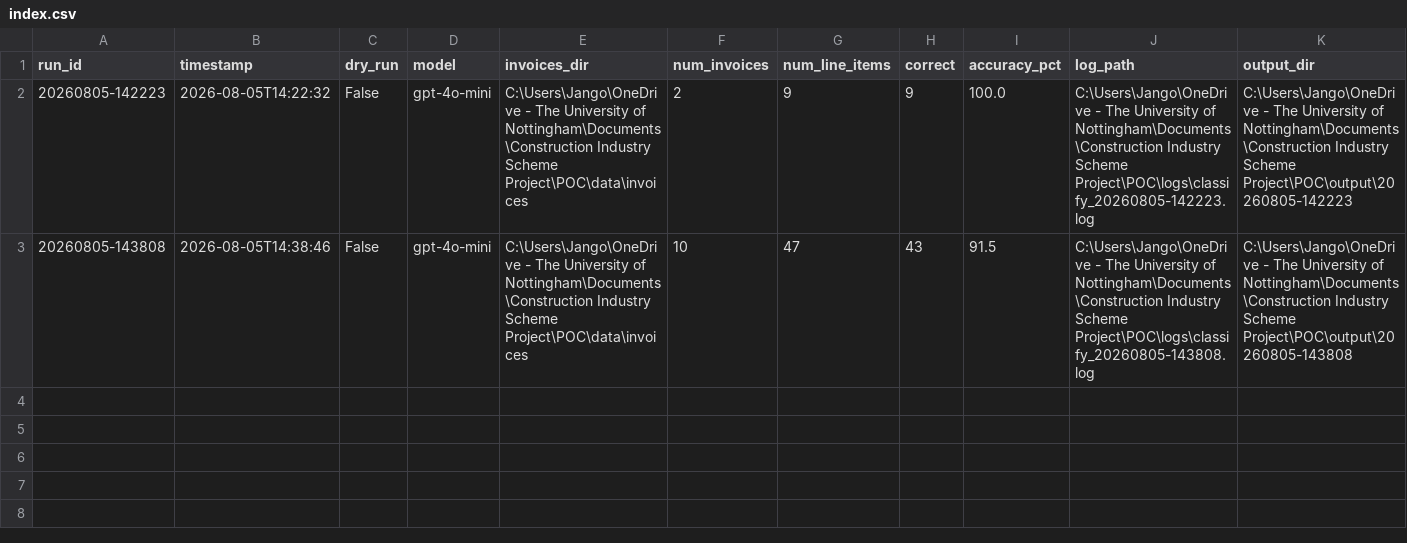
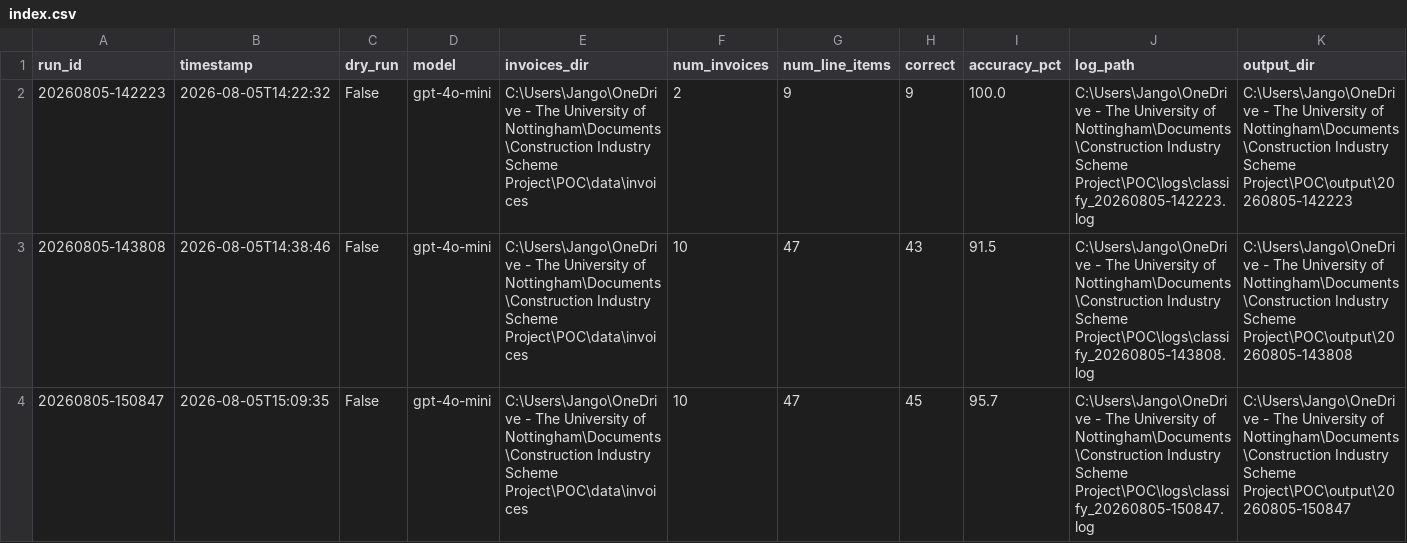
Before and after one commit to Jangorito/Construction-Industry-Scheme-Project, a CSV file: POC/logs/index.csv, drawn as a sheet.

Commit message:
new batch classification, 95.7% accuracy

```diff
--- a/POC/logs/index.csv
+++ b/POC/logs/index.csv
@@ -3 +3,2 @@ run_id         , timestamp          , dry_run, model      , invoices_dir
 20260805-143808,2026-08-05T14:38:46,False,gpt-4o-mini,C:\Users\Jango\OneDrive - The University of Nottingham\Documents\Construction Industry Scheme Project\POC\data\invoices,10,47,43,91.5,C:\Users\Jango\OneDrive - The University of Nottingham\Documents\Construction Industry Scheme Project\POC\logs\classify_20260805-143808.log,C:\Users\Jango\OneDrive - The University of Nottingham\Documents\Construction Industry Scheme Project\POC\output\20260805-143808
+20260805-150847,2026-08-05T15:09:35,False,gpt-4o-mini,C:\Users\Jango\OneDrive - The University of Nottingham\Documents\Construction Industry Scheme Project\POC\data\invoices,10,47,45,95.7,C:\Users\Jango\OneDrive - The University of Nottingham\Documents\Construction Industry Scheme Project\POC\logs\classify_20260805-150847.log,C:\Users\Jango\OneDrive - The University of Nottingham\Documents\Construction Industry Scheme Project\POC\output\20260805-150847
```
Also changed, not shown: 12 other files.
